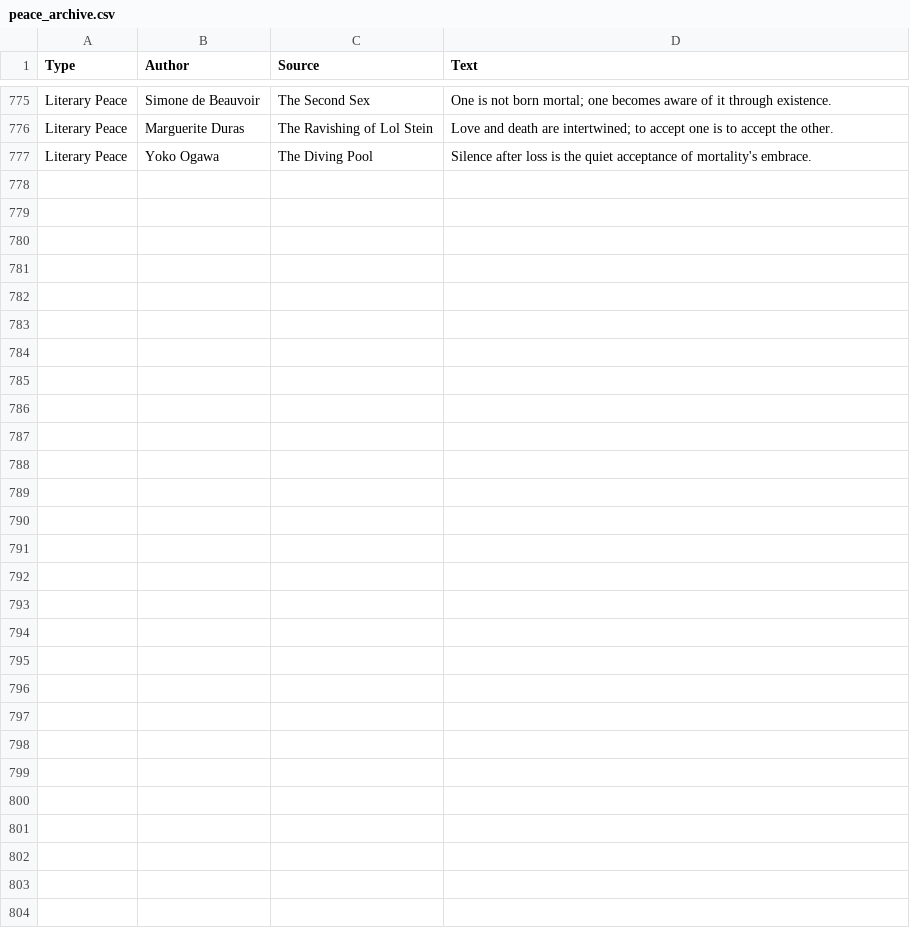
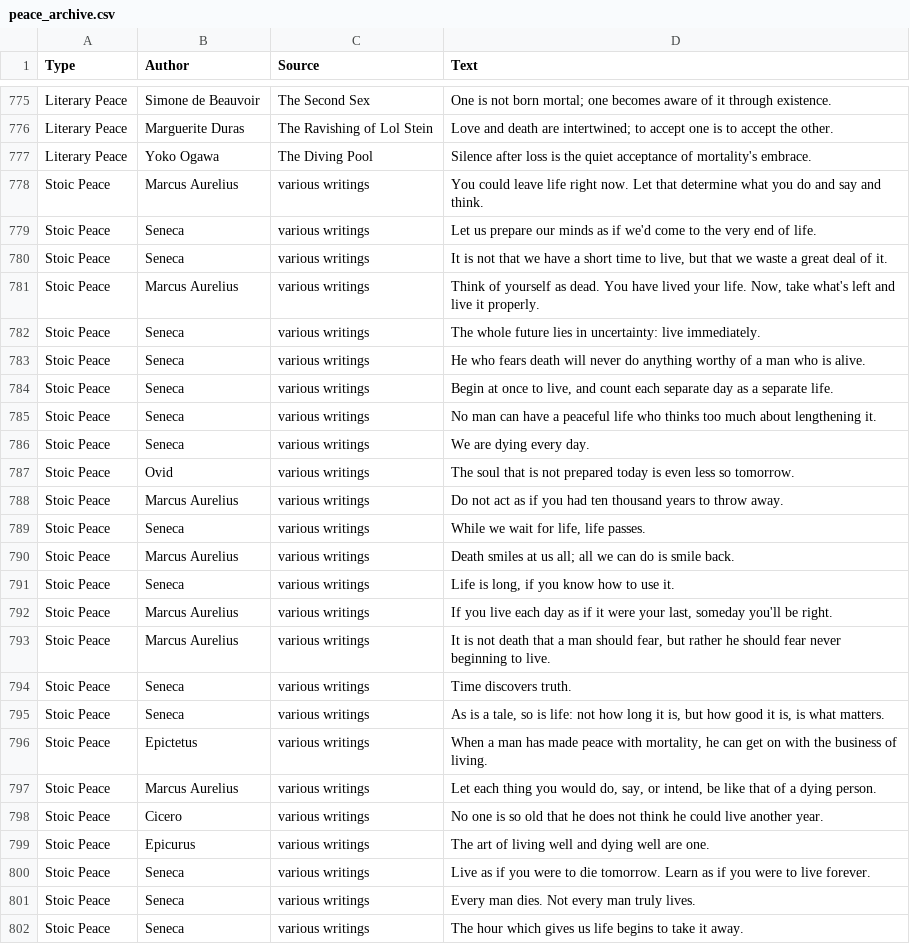
Before and after one commit to legiounius/memento-mori, a CSV file: client/public/peace_archive.csv, drawn as a sheet; only a part is shown, gaps mark what is left out; the diff names each change by its address in the sheet, - before the commit and + after, or states it on an @@ line.

```diff
--- a/client/public/peace_archive.csv
+++ b/client/public/peace_archive.csv
+row 778: Stoic Peace | Marcus Aurelius | various writings | You could leave life right now. Let that determine what you do and say and think.
+row 779: Stoic Peace | Seneca | various writings | Let us prepare our minds as if we'd come to the very end of life.
+row 780: Stoic Peace | Seneca | various writings | It is not that we have a short time to live, but that we waste a great deal of it.
+row 781: Stoic Peace | Marcus Aurelius | various writings | Think of yourself as dead. You have lived your life. Now, take what's left and live it properly.
+row 782: Stoic Peace | Seneca | various writings | The whole future lies in uncertainty: live immediately.
+row 783: Stoic Peace | Seneca | various writings | He who fears death will never do anything worthy of a man who is alive.
+row 784: Stoic Peace | Seneca | various writings | Begin at once to live, and count each separate day as a separate life.
+row 785: Stoic Peace | Seneca | various writings | No man can have a peaceful life who thinks too much about lengthening it.
+row 786: Stoic Peace | Seneca | various writings | We are dying every day.
+row 787: Stoic Peace | Ovid | various writings | The soul that is not prepared today is even less so tomorrow.
+row 788: Stoic Peace | Marcus Aurelius | various writings | Do not act as if you had ten thousand years to throw away.
+row 789: Stoic Peace | Seneca | various writings | While we wait for life, life passes.
+row 790: Stoic Peace | Marcus Aurelius | various writings | Death smiles at us all; all we can do is smile back.
+row 791: Stoic Peace | Seneca | various writings | Life is long, if you know how to use it.
+row 792: Stoic Peace | Marcus Aurelius | various writings | If you live each day as if it were your last, someday you'll be right.
+row 793: Stoic Peace | Marcus Aurelius | various writings | It is not death that a man should fear, but rather he should fear never beginning to live.
+row 794: Stoic Peace | Seneca | various writings | Time discovers truth.
+row 795: Stoic Peace | Seneca | various writings | As is a tale, so is life: not how long it is, but how good it is, is what matters.
+row 796: Stoic Peace | Epictetus | various writings | When a man has made peace with mortality, he can get on with the business of living.
+row 797: Stoic Peace | Marcus Aurelius | various writings | Let each thing you would do, say, or intend, be like that of a dying person.
+row 798: Stoic Peace | Cicero | various writings | No one is so old that he does not think he could live another year.
+row 799: Stoic Peace | Epicurus | various writings | The art of living well and dying well are one.
+row 800: Stoic Peace | Seneca | various writings | Live as if you were to die tomorrow. Learn as if you were to live forever.
+row 801: Stoic Peace | Seneca | various writings | Every man dies. Not every man truly lives.
+row 802: Stoic Peace | Seneca | various writings | The hour which gives us life begins to take it away.
```
Also changed, not shown: 1 other file.
